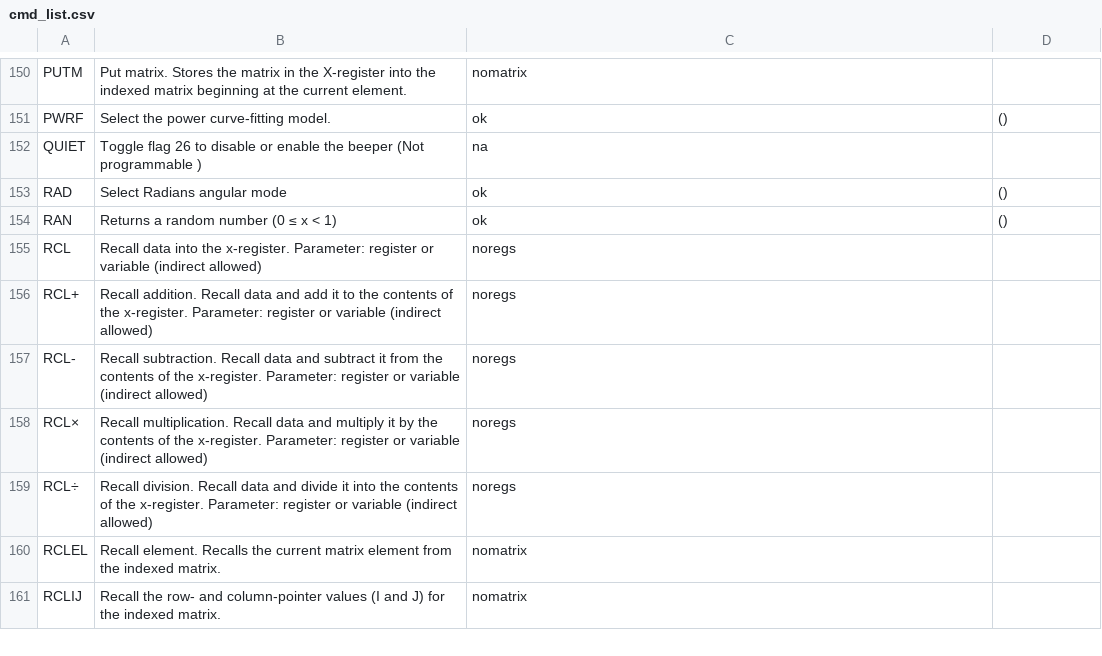
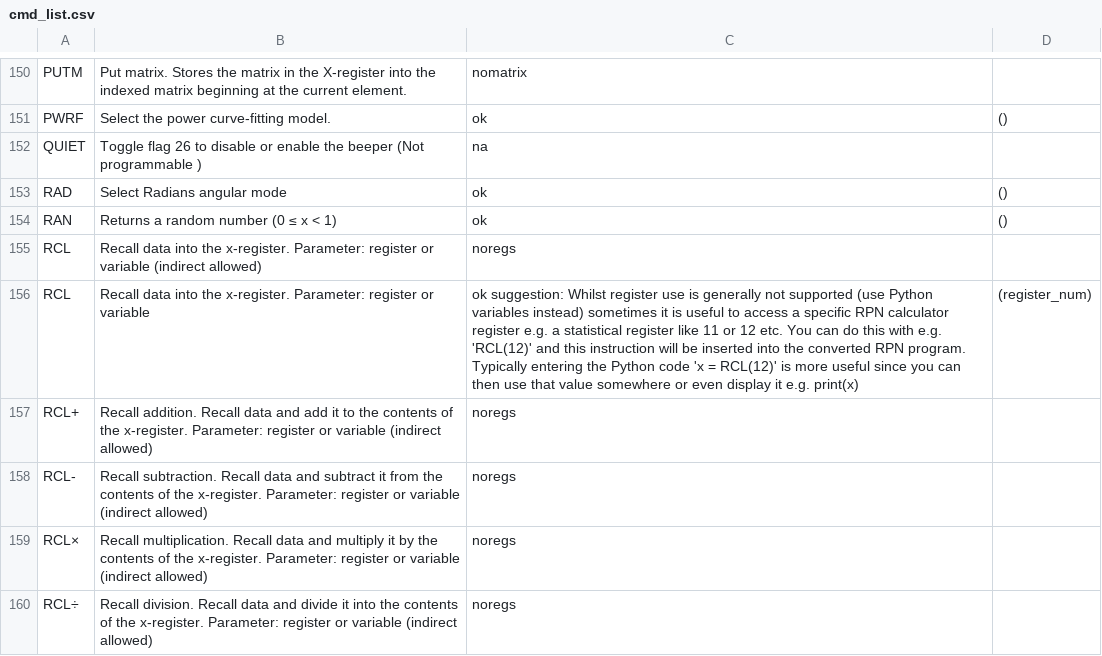
Before and after one commit to abulka/pyrpn, a CSV file: cmd_list.csv, drawn as a sheet; only a part is shown, gaps mark what is left out; the shorter side is filled out with more unchanged rows; the diff names each change by its address in the sheet, - before the commit and + after, or states it on an @@ line.

```diff
--- a/cmd_list.csv
+++ b/cmd_list.csv
+row 156: RCL | Recall data into the x-register. Parameter: register or variable | ok suggestion: Whilst register use is generally not supported (use Python variables instead) sometimes it is useful to access a specific RPN calculator register e.g. a statistical register like 11 or 12 etc. You can do this with e.g. 'RCL(12)' and this instruction will be inserted into the converted RPN program. Typically entering the Python code 'x = RCL(12)' is more useful since you can then use that value somewhere or even display it e.g. print(x) | (register_num)
```
Also changed, not shown: 2 other files.
